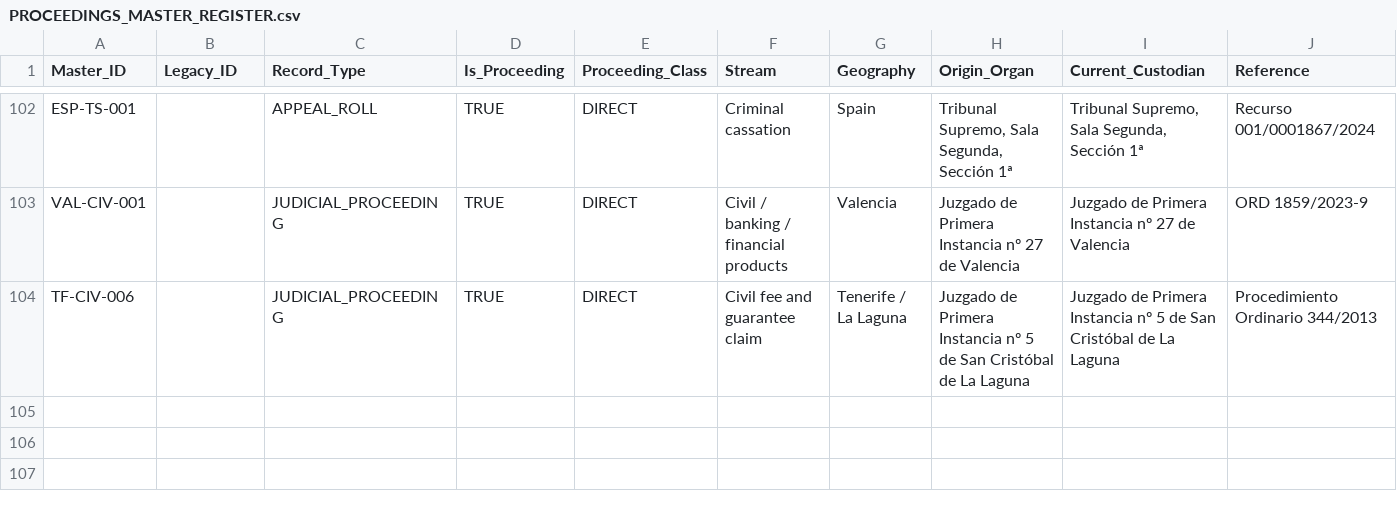
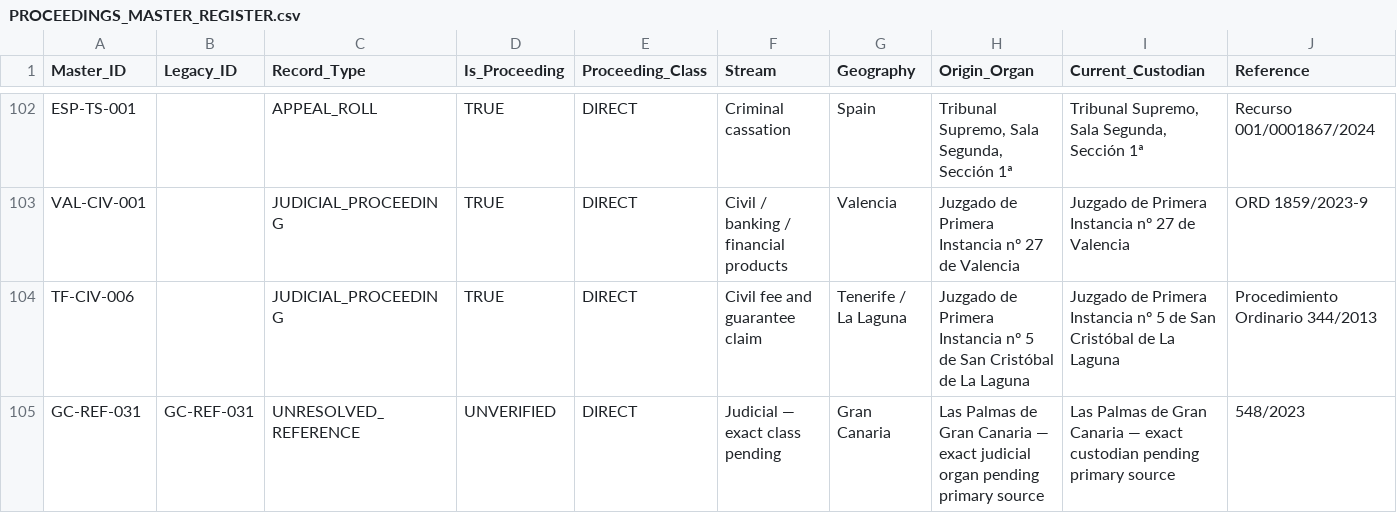
Before and after one commit to sbu001monterecco/por-derecho, a CSV file: archive/PROCEEDINGS_MASTER_REGISTER.csv, drawn as a sheet; only a part is shown, gaps mark what is left out; rows hold the shown columns only; the diff names each change by its address in the sheet, - before the commit and + after, or states it on an @@ line.

Commit message:
Register Las Palmas 548/2023 caret reference

```diff
--- a/archive/PROCEEDINGS_MASTER_REGISTER.csv
+++ b/archive/PROCEEDINGS_MASTER_REGISTER.csv
+row 105: GC-REF-031 | GC-REF-031 | UNRESOLVED_REFERENCE | UNVERIFIED | DIRECT | Judicial — exact class pending | Gran Canaria | Las Palmas de Gran Canaria — exact judicial organ pending primary source | Las Palmas de Gran Canaria — exact custodian pending primary source | 548/2023
```
Also changed, not shown: 5 other files.
